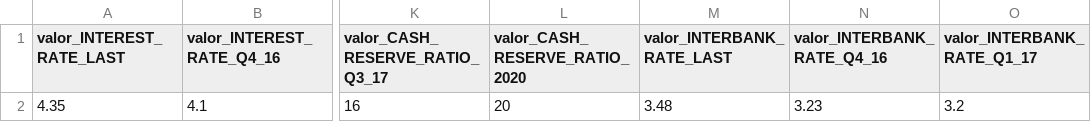
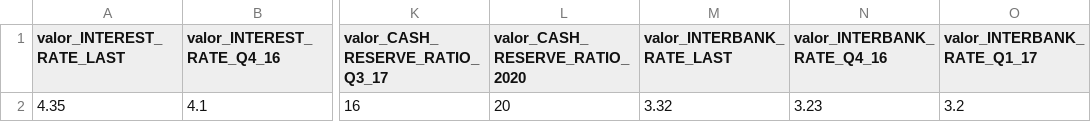
Before and after one commit to quirinobytes/workspace, a CSV file: bolsa-systems/blueMoney/csv/all/economics-china-loan_to_private.csv, drawn as a sheet; only a part is shown, gaps mark what is left out; the diff names each change by its address in the sheet, - before the commit and + after, or states it on an @@ line.

```diff
--- a/bolsa-systems/blueMoney/csv/all/economics-china-loan_to_private.csv
+++ b/bolsa-systems/blueMoney/csv/all/economics-china-loan_to_private.csv
-M2 (valor_INTERBANK_RATE_LAST): 3.48
+M2 (valor_INTERBANK_RATE_LAST): 3.32
```
Also changed, not shown: bolsa-systems/blueMoney/csv/all/brasil-pib.csv, bolsa-systems/blueMoney/csv/all/economics-china-business_confidence.csv, 22 other files.
